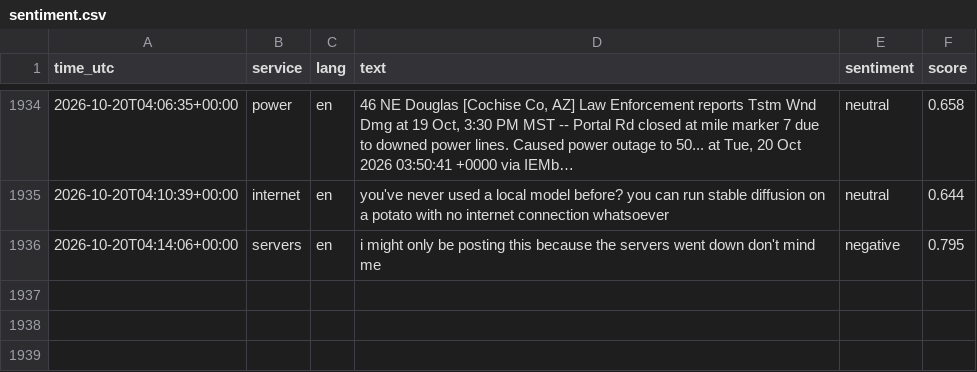
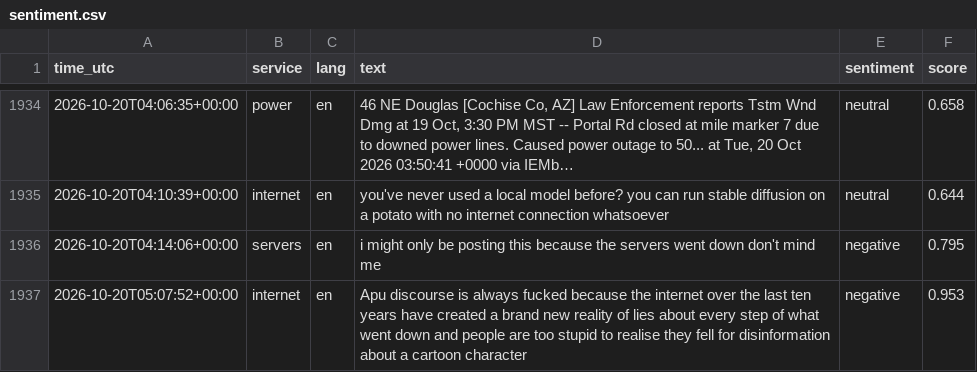
Before and after one commit to 8Y12N/ai4g-portfolio-Yazan_Nemo, a CSV file: Term 1/Week 6/hackathon/data/sentiment.csv, drawn as a sheet; only a part is shown, gaps mark what is left out; long unchanged cells end in …; the diff names each change by its address in the sheet, - before the commit and + after, or states it on an @@ line.

```diff
--- a/Term 1/Week 6/hackathon/data/sentiment.csv
+++ b/Term 1/Week 6/hackathon/data/sentiment.csv
+row 1937: 2026-10-20T05:07:52+00:00 | internet | en | Apu discourse is always fucked because the internet over the last ten years have created a brand new reality of lies about every step of what went down and people are too stupid to realise they fell for disinformation about a cartoon character | negative | 0.953
```
Also changed, not shown: Term 1/Week 6/hackathon/data/posts.csv, 1 other file.
